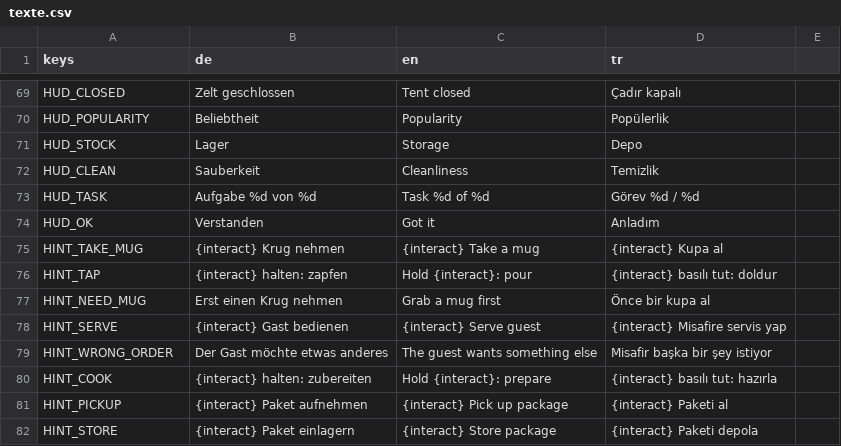
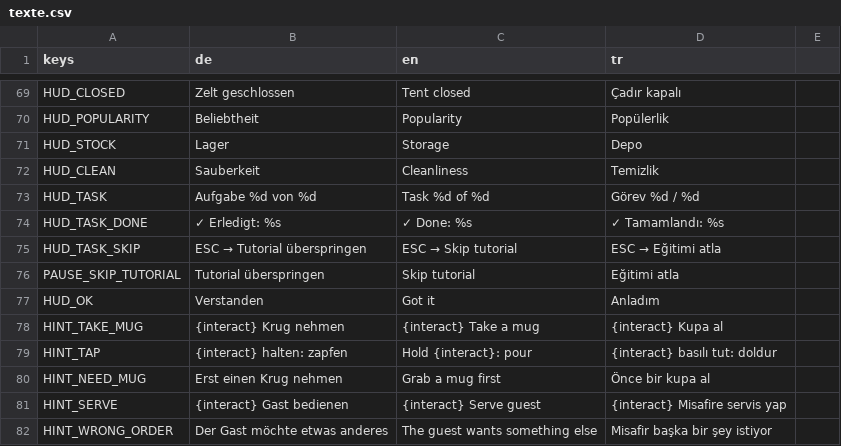
Before and after one commit to sysexperts/oktoberfest, a CSV file: locale/texte.csv, drawn as a sheet; only a part is shown, gaps mark what is left out; the shorter side is filled out with more unchanged rows.

```diff
--- a/locale/texte.csv
+++ b/locale/texte.csv
@@ -73,2 +73,5 @@ HUD_CLEAN,Sauberkeit,Cleanliness,Temizlik
 HUD_TASK,Aufgabe %d von %d,Task %d of %d,Görev %d / %d
+HUD_TASK_DONE,✓ Erledigt: %s,✓ Done: %s,✓ Tamamlandı: %s
+HUD_TASK_SKIP,ESC → Tutorial überspringen,ESC → Skip tutorial,ESC → Eğitimi atla
+PAUSE_SKIP_TUTORIAL,Tutorial überspringen,Skip tutorial,Eğitimi atla
 HUD_OK,Verstanden,Got it,Anladım
```
Also changed, not shown: 15 other files.
